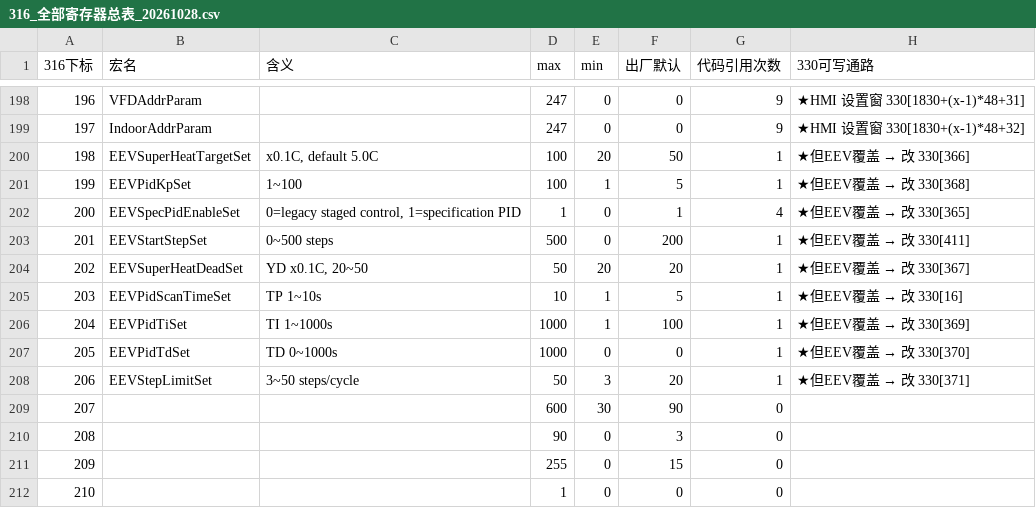
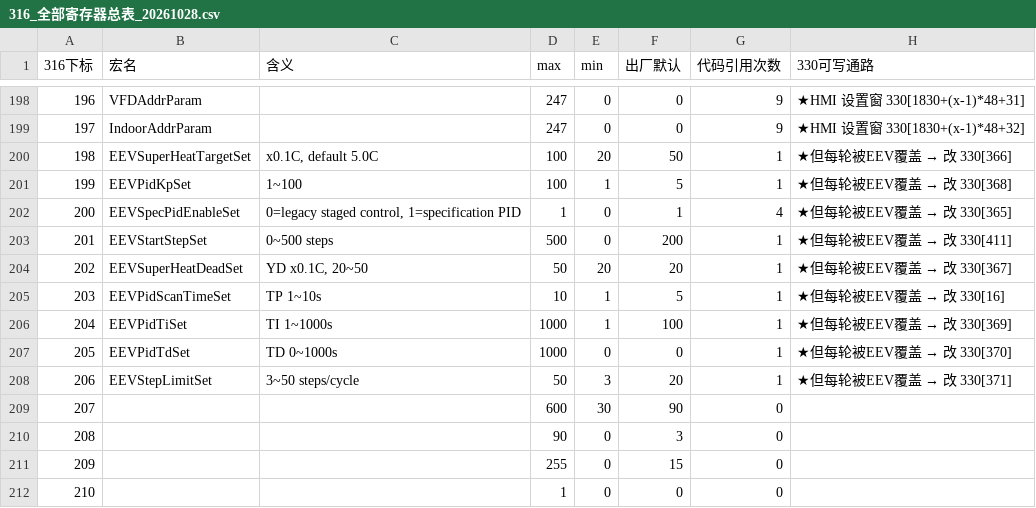
Before and after one commit to zhihenggege-bot/tool, a CSV file: 316_全部寄存器总表_20261028.csv, drawn as a sheet; only a part is shown, gaps mark what is left out; the diff covers the shown part only.

```diff
--- a/316_全部寄存器总表_20261028.csv
+++ b/316_全部寄存器总表_20261028.csv
@@ -199,11 +199,11 @@
 197,IndoorAddrParam,,247,0,0,9,★HMI 设置窗 330[1830+(x-1)*48+32]
-198,EEVSuperHeatTargetSet,"x0.1C, default 5.0C",100,20,50,1,★但EEV覆盖 → 改 330[366]
-199,EEVPidKpSet,1~100,100,1,5,1,★但EEV覆盖 → 改 330[368]
-200,EEVSpecPidEnableSet,"0=legacy staged control, 1=specification PID",1,0,1,4,★但EEV覆盖 → 改 330[365]
-201,EEVStartStepSet,0~500 steps,500,0,200,1,★但EEV覆盖 → 改 330[411]
-202,EEVSuperHeatDeadSet,"YD x0.1C, 20~50",50,20,20,1,★但EEV覆盖 → 改 330[367]
-203,EEVPidScanTimeSet,TP 1~10s,10,1,5,1,★但EEV覆盖 → 改 330[16]
-204,EEVPidTiSet,TI 1~1000s,1000,1,100,1,★但EEV覆盖 → 改 330[369]
-205,EEVPidTdSet,TD 0~1000s,1000,0,0,1,★但EEV覆盖 → 改 330[370]
-206,EEVStepLimitSet,3~50 steps/cycle,50,3,20,1,★但EEV覆盖 → 改 330[371]
+198,EEVSuperHeatTargetSet,"x0.1C, default 5.0C",100,20,50,1,★但每轮被EEV覆盖 → 改 330[366]
+199,EEVPidKpSet,1~100,100,1,5,1,★但每轮被EEV覆盖 → 改 330[368]
+200,EEVSpecPidEnableSet,"0=legacy staged control, 1=specification PID",1,0,1,4,★但每轮被EEV覆盖 → 改 330[365]
+201,EEVStartStepSet,0~500 steps,500,0,200,1,★但每轮被EEV覆盖 → 改 330[411]
+202,EEVSuperHeatDeadSet,"YD x0.1C, 20~50",50,20,20,1,★但每轮被EEV覆盖 → 改 330[367]
+203,EEVPidScanTimeSet,TP 1~10s,10,1,5,1,★但每轮被EEV覆盖 → 改 330[16]
+204,EEVPidTiSet,TI 1~1000s,1000,1,100,1,★但每轮被EEV覆盖 → 改 330[369]
+205,EEVPidTdSet,TD 0~1000s,1000,0,0,1,★但每轮被EEV覆盖 → 改 330[370]
+206,EEVStepLimitSet,3~50 steps/cycle,50,3,20,1,★但每轮被EEV覆盖 → 改 330[371]
 207,,,600,30,90,0,
```
Also changed, not shown: 20 edited cells elsewhere in this file, 1 other file.
